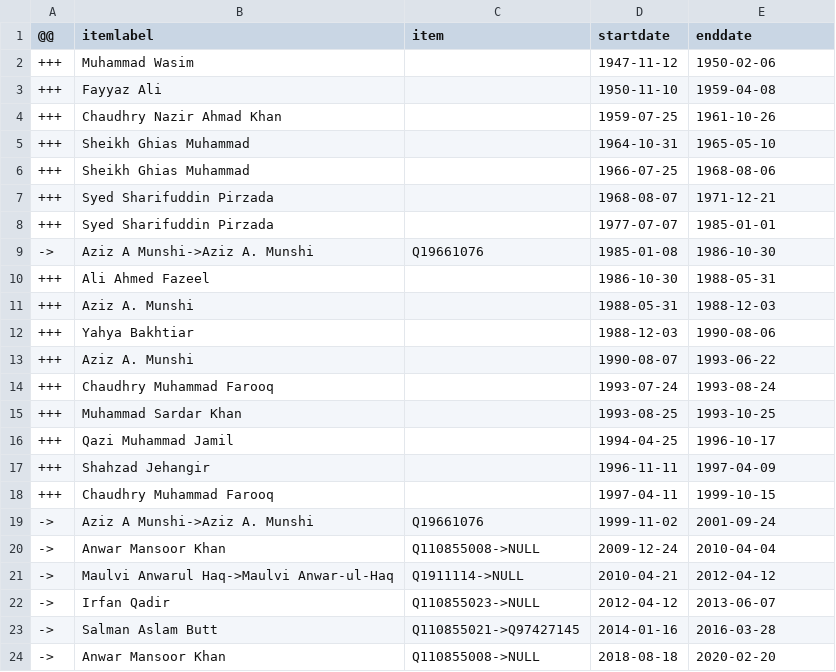
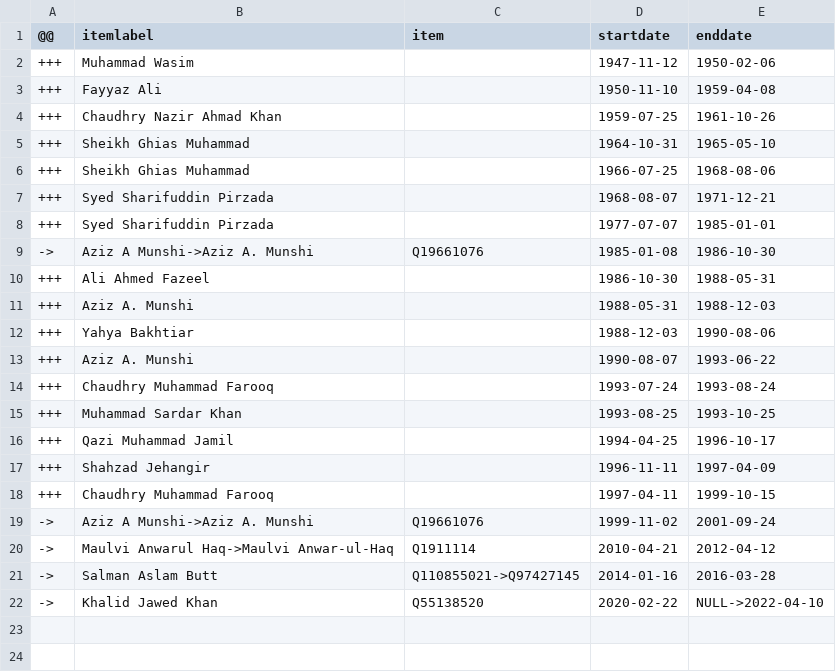
Before and after one commit to every-politician-scrapers/pakistan-ministers, a CSV file: sources/attorney-general/diff.csv, drawn as a sheet.

```diff
--- a/sources/attorney-general/diff.csv
+++ b/sources/attorney-general/diff.csv
@@ -19,6 +19,4 @@
 ->,Aziz A Munshi->Aziz A. Munshi,Q19661076,1999-11-02,2001-09-24
-->,Anwar Mansoor Khan,Q110855008->NULL,2009-12-24,2010-04-04
-->,Maulvi Anwarul Haq->Maulvi Anwar-ul-Haq,Q1911114->NULL,2010-04-21,2012-04-12
-->,Irfan Qadir,Q110855023->NULL,2012-04-12,2013-06-07
+->,Maulvi Anwarul Haq->Maulvi Anwar-ul-Haq,Q1911114,2010-04-21,2012-04-12
 ->,Salman Aslam Butt,Q110855021->Q97427145,2014-01-16,2016-03-28
-->,Anwar Mansoor Khan,Q110855008->NULL,2018-08-18,2020-02-20
+->,Khalid Jawed Khan,Q55138520,2020-02-22,NULL->2022-04-10
```
Also changed, not shown: sources/attorney-general/scraped.csv, sources/chief-ministers-enwiki/wikidata.csv, 8 other files.
